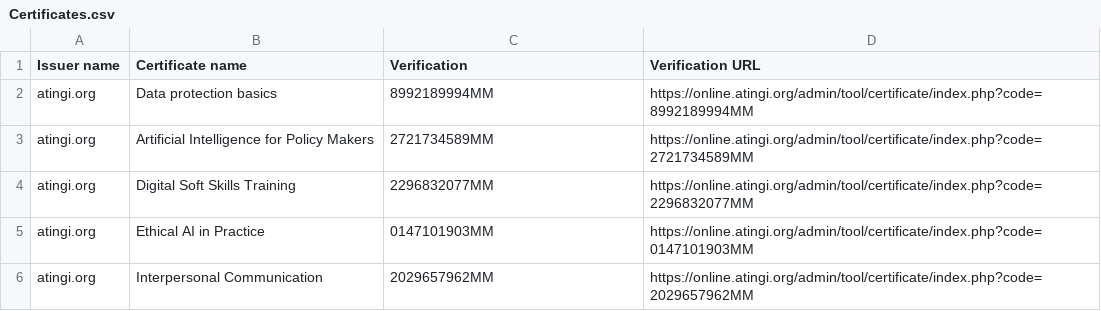
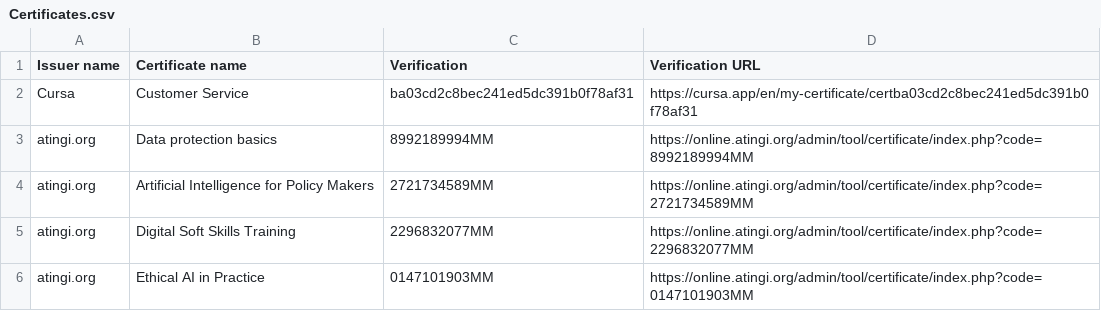
Before and after one commit to mike-edward-moras/mike-edward-moras.github.io, a CSV file: Certificates.csv, drawn as a sheet; only a part is shown; the shorter side is filled out with more unchanged rows.

Commit message:
Update Certificates.csv

```diff
--- a/Certificates.csv
+++ b/Certificates.csv
@@ -1,2 +1,3 @@
 Issuer name,Certificate name,Verification,Verification URL
+Cursa,Customer Service,ba03cd2c8bec241ed5dc391b0f78af31,https://cursa.app/en/my-certificate/certba03cd2c8bec241ed5dc391b0f78af31
 atingi.org,Data protection basics,8992189994MM,https://online.atingi.org/admin/tool/certificate/index.php?code=8992189994MM
```
